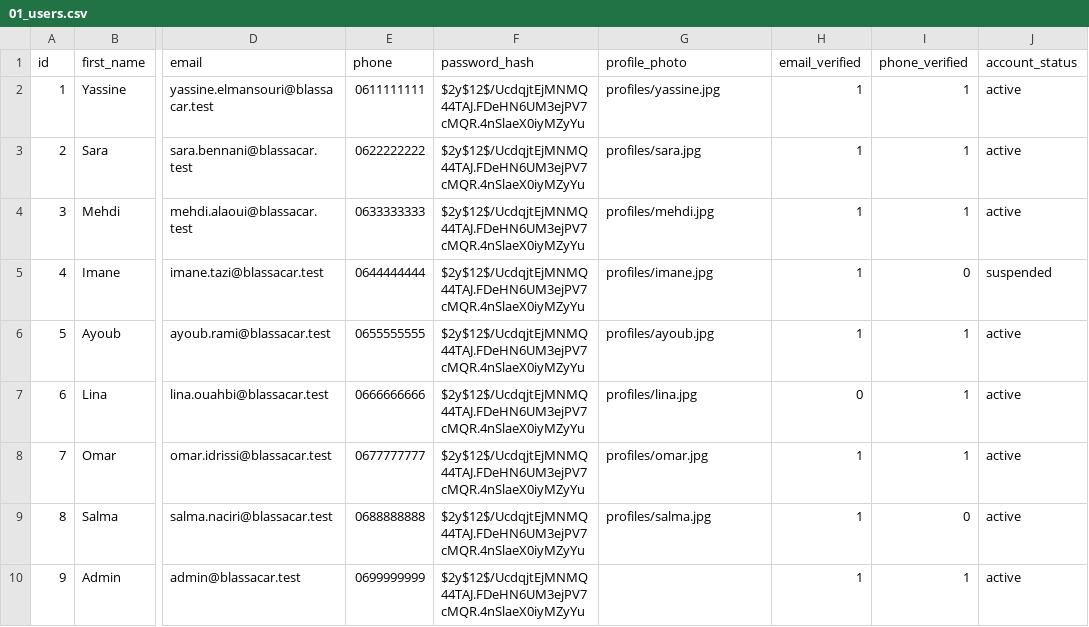
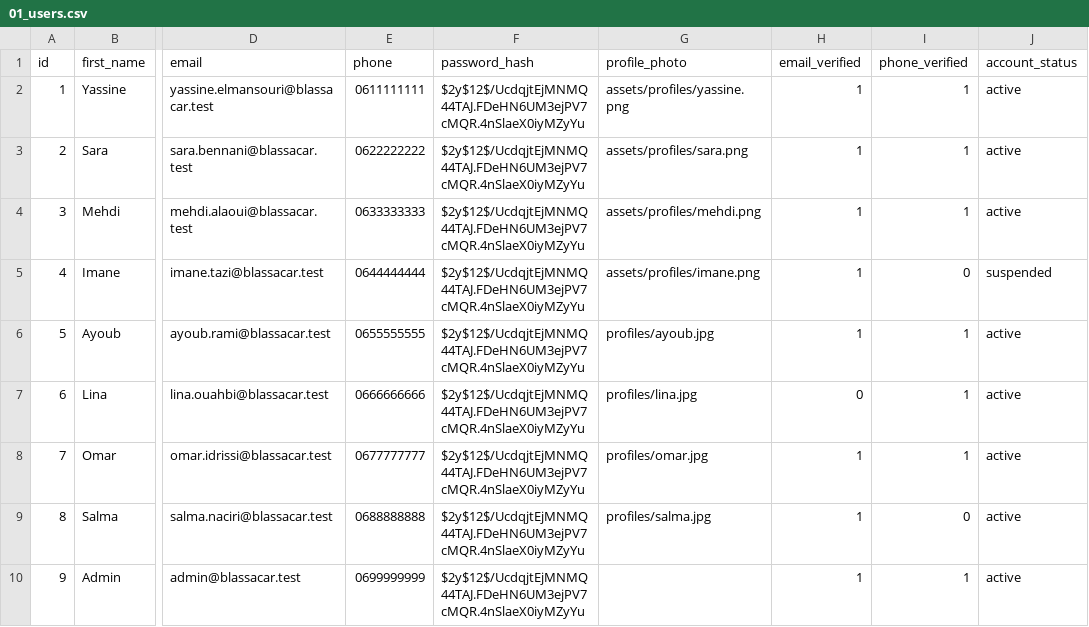
Before and after one commit to ayoub21dev/BLasaCar, a CSV file: database/seeders/csv/01_users.csv, drawn as a sheet; only a part is shown, gaps mark what is left out; the diff names each change by its address in the sheet, - before the commit and + after, or states it on an @@ line.

```diff
--- a/database/seeders/csv/01_users.csv
+++ b/database/seeders/csv/01_users.csv
-G2 (profile_photo): profiles/yassine.jpg
+G2 (profile_photo): assets/profiles/yassine.png
-G3 (profile_photo): profiles/sara.jpg
+G3 (profile_photo): assets/profiles/sara.png
-G4 (profile_photo): profiles/mehdi.jpg
+G4 (profile_photo): assets/profiles/mehdi.png
-G5 (profile_photo): profiles/imane.jpg
+G5 (profile_photo): assets/profiles/imane.png
```
Also changed, not shown: database/seeders/csv/03_driver_profiles.csv, database/seeders/csv/05_rides.csv, 29 other files.
